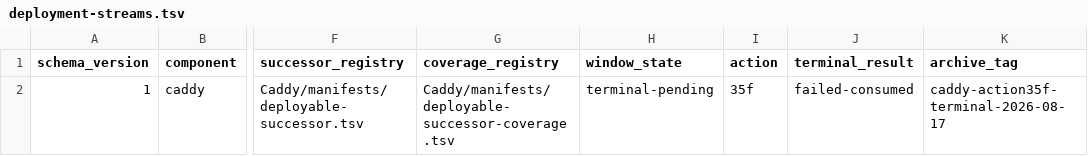
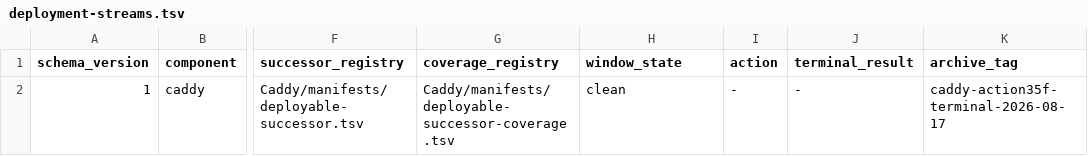
Before and after one commit to Racerx323/homelab-server-configs, a TSV file: deployment-streams.tsv, drawn as a sheet; only a part is shown, gaps mark what is left out; the diff names each change by its address in the sheet, - before the commit and + after, or states it on an @@ line.

```diff
--- a/deployment-streams.tsv
+++ b/deployment-streams.tsv
-H2 (window_state): terminal-pending
+H2 (window_state): clean
-I2 (action): 35f
+I2 (action): -
-J2 (terminal_result): failed-consumed
+J2 (terminal_result): -
```
Also changed, not shown: Caddy/manifests/manifest-lifecycle.tsv, Caddy/manifests/script-lifecycle.tsv, 7 other files.
